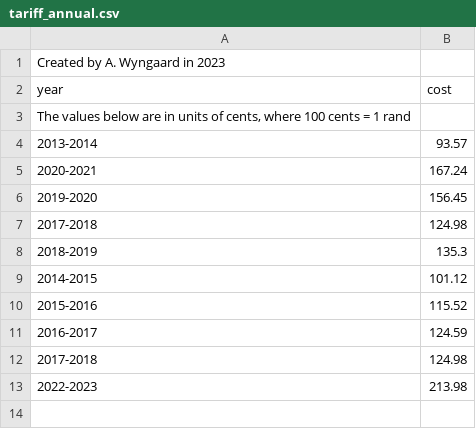
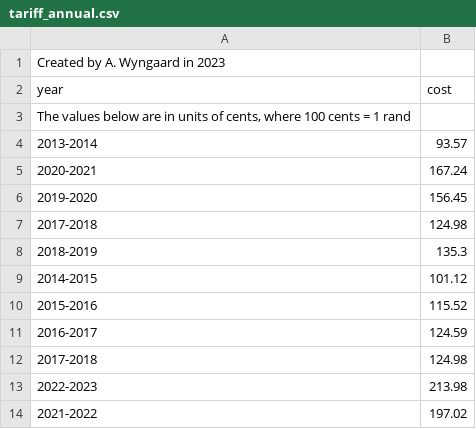
Before and after one commit to adylw/FISA, a CSV file: tariff_annual.csv, drawn as a sheet; the diff names each change by its address in the sheet, - before the commit and + after, or states it on an @@ line.

Commit message:
added missing date

```diff
--- a/tariff_annual.csv
+++ b/tariff_annual.csv
+row 14: 2021-2022 | 197.02
```
